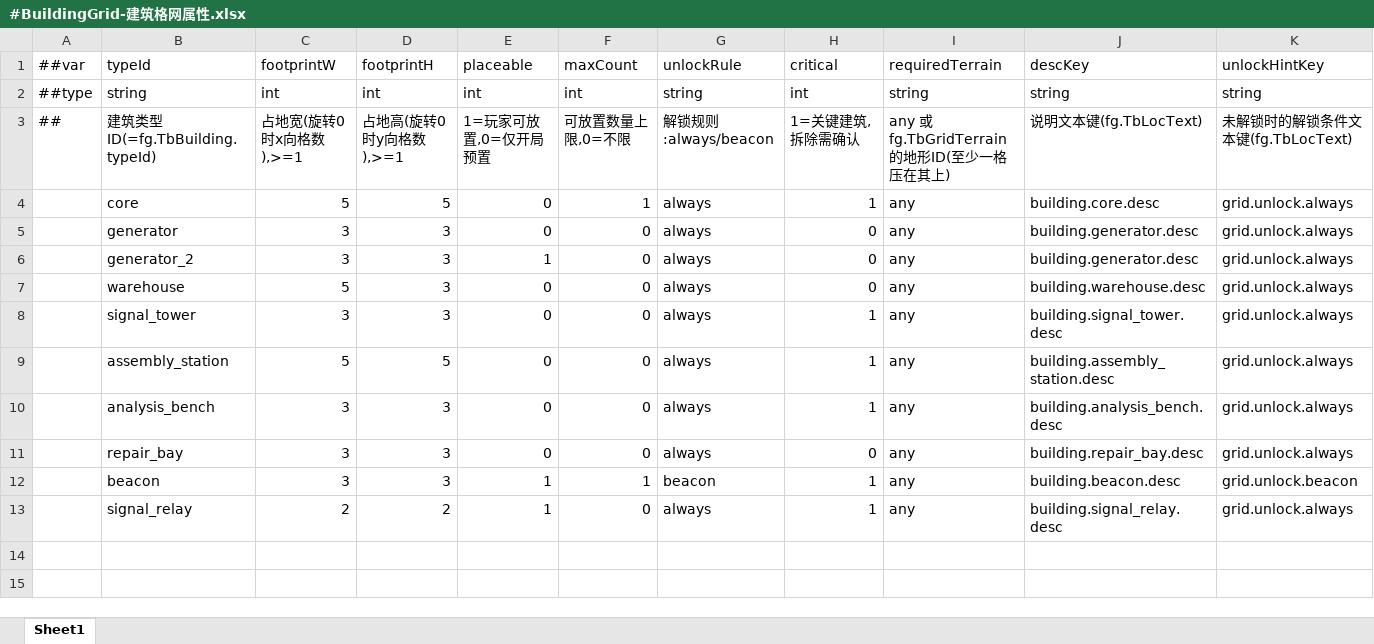
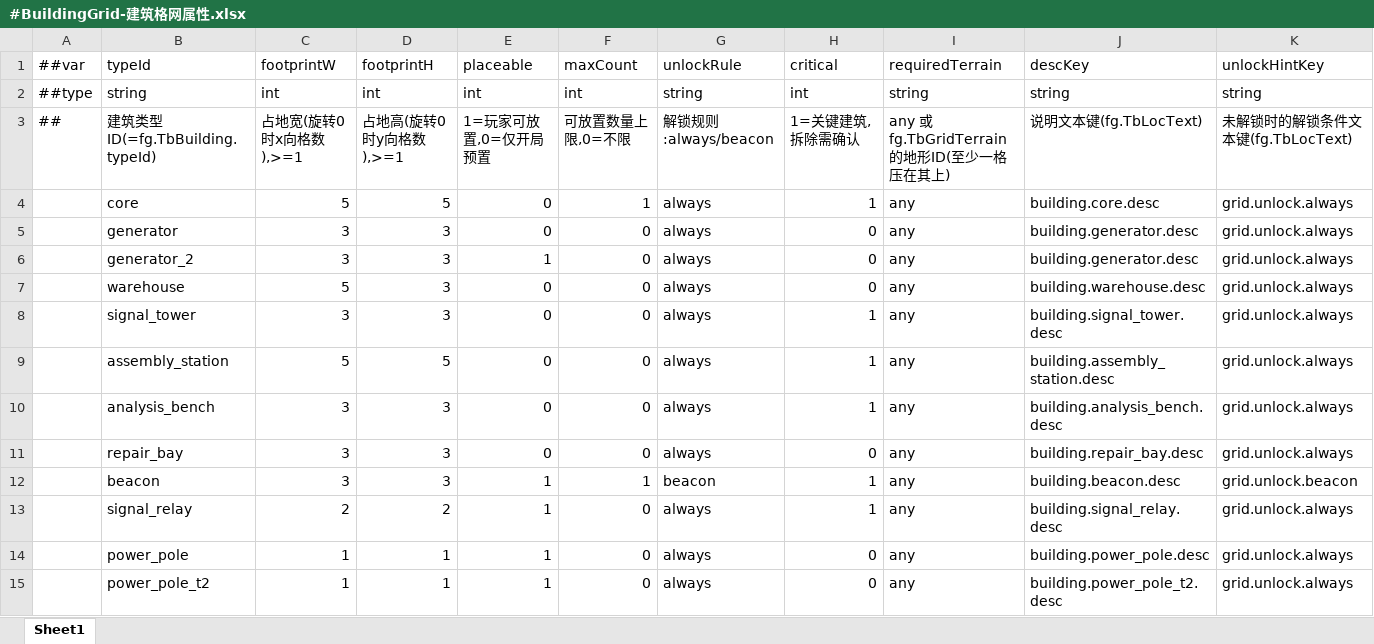
Before and after one commit to silencebin1993/TEngine, an Excel workbook: Configs/GameConfig/Datas/fg/#BuildingGrid-建筑格网属性.xlsx, sheet Sheet1, drawn as a sheet; only a part is shown; values as stored, in another font and other column widths than the file's, no borders; rows hold the shown columns only; the diff names each change by its address in the sheet, - before the commit and + after, or states it on an @@ line.

```diff
--- a/Configs/GameConfig/Datas/fg/#BuildingGrid-建筑格网属性.xlsx (sheet Sheet1)
+++ b/Configs/GameConfig/Datas/fg/#BuildingGrid-建筑格网属性.xlsx (sheet Sheet1)
+row 14:  | power_pole | 1 | 1 | 1 | 0 | always | 0 | any | building.power_pole.desc | grid.unlock.always
+row 15:  | power_pole_t2 | 1 | 1 | 1 | 0 | always | 0 | any | building.power_pole_t2.desc | grid.unlock.always
```
Also changed, not shown: Configs/GameConfig/Datas/fg/#Building-建筑.xlsx, Configs/GameConfig/Datas/fg/#CodexEntry-机制图鉴条目.xlsx, 46 other files.
